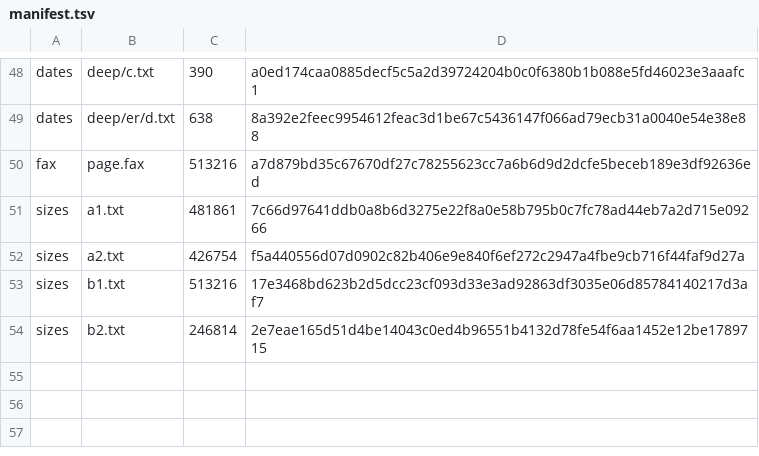
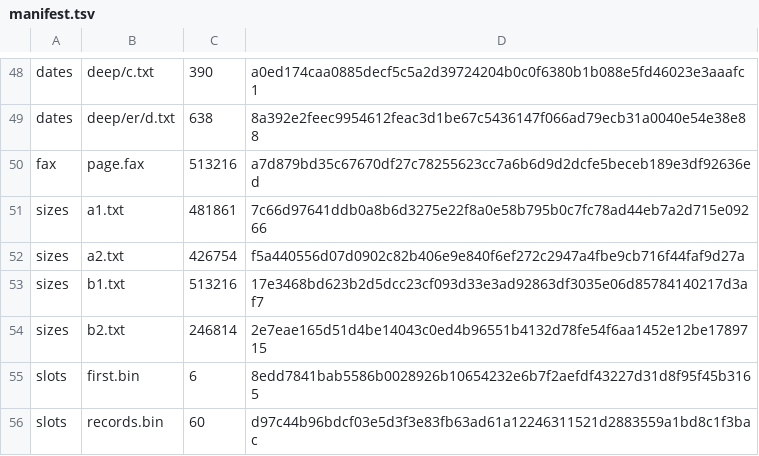
Before and after one commit to Hawkynt/CompressionWorkbench, a TSV file: Compression.Tests/Uharc/ReferenceVectors/manifest.tsv, drawn as a sheet; only a part is shown, gaps mark what is left out; the diff names each change by its address in the sheet, - before the commit and + after, or states it on an @@ line.

Commit message:
# UHARC PPM: context slots keyed on the empty history from the first byte
Symptom: binary PPM streams that come back to what followed the empty history at the start
decoded wrong bytes. The six bytes 03 02 FF 03 FF 45 broke at byte 5; a 1 MB record file broke
at 413 523, independent of the dictionary size.

Root cause: the four context slots that mark recently predicted bytes were first keyed after the
first byte, so that byte was remembered under key 0 of every slot instead of under the
empty-history keys 0, 0x10000, 0x20000 and 0x30000. A later literal then missed the mark flag
in its probability cell and the range coder drifted.

Fix: key the slots on the empty history when the decoder starts.

Sourcing: rung 2, behaviour of UHARC 0.6b on inputs reduced from the failing record file;
cross-checked with the unuharc_recon description at revision
37f1953ac57609b95ab738bb45991d6d00415789 (initial slot keys). New fixtures slots-mx-a/-b
(6 and 60 bytes, written by UHARC 0.6b; UNUHARC 0.6b and unuharc_recon extract both). The
1 MB record file, its prefixes and four further seeds at dictionaries from 1 KiB to 4 MiB now
decode exactly.

```diff
--- a/Compression.Tests/Uharc/ReferenceVectors/manifest.tsv
+++ b/Compression.Tests/Uharc/ReferenceVectors/manifest.tsv
+row 55: slots | first.bin | 6 | 8edd7841bab5586b0028926b10654232e6b7f2aefdf43227d31d8f95f45b3165
+row 56: slots | records.bin | 60 | d97c44b96bdcf03e5d3f3e83fb63ad61a12246311521d2883559a1bd8c1f3bac
```
Also changed, not shown: 7 other files.
